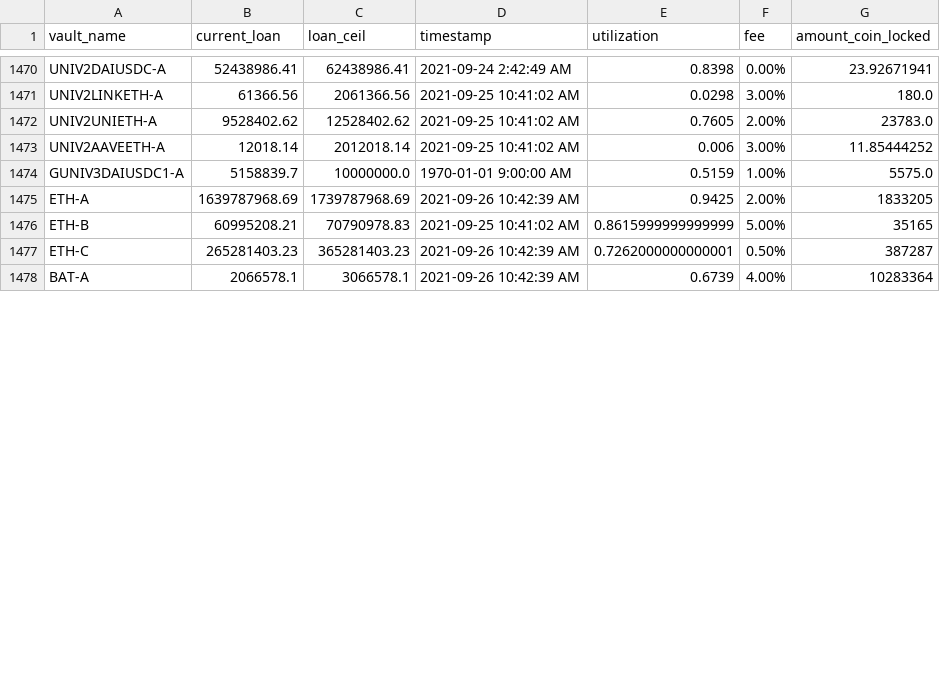
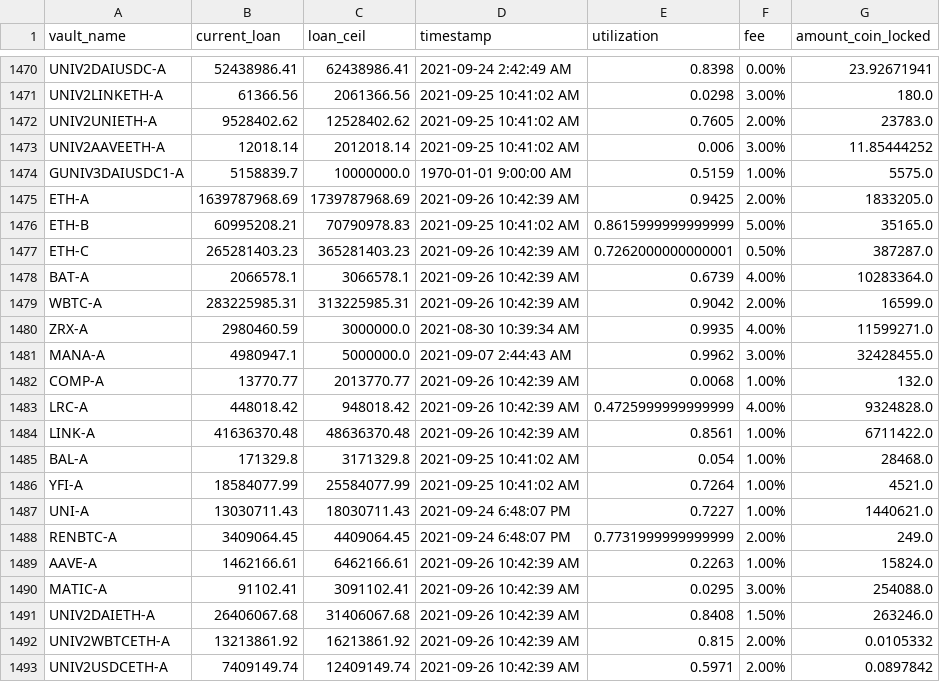
Before and after one commit to geniusnhu/daistats, a CSV file: daistats_data.csv, drawn as a sheet; only a part is shown, gaps mark what is left out; the shorter side is filled out with more unchanged rows; the diff covers the shown part only.

```diff
--- a/daistats_data.csv
+++ b/daistats_data.csv
@@ -1474,2 +1474,20 @@ UNIV2AAVEETH-A,12018.14,2012018.14,2021-09-25 10:41:02 AM,0.006,3.00%,11.8544425
 GUNIV3DAIUSDC1-A,5158839.7,10000000.0,1970-01-01 9:00:00 AM,0.5159,1.00%,5575.0
-ETH-A,1639787968.69,1739787968.69,2021-09-26 10:42:39 AM,0.9425,2.00%,1833205
+ETH-A,1639787968.69,1739787968.69,2021-09-26 10:42:39 AM,0.9425,2.00%,1833205.0
+ETH-B,60995208.21,70790978.83,2021-09-25 10:41:02 AM,0.8615999999999999,5.00%,35165.0
+ETH-C,265281403.23,365281403.23,2021-09-26 10:42:39 AM,0.7262000000000001,0.50%,387287.0
+BAT-A,2066578.1,3066578.1,2021-09-26 10:42:39 AM,0.6739,4.00%,10283364.0
+WBTC-A,283225985.31,313225985.31,2021-09-26 10:42:39 AM,0.9042,2.00%,16599.0
+ZRX-A,2980460.59,3000000.0,2021-08-30 10:39:34 AM,0.9935,4.00%,11599271.0
+MANA-A,4980947.1,5000000.0,2021-09-07 2:44:43 AM,0.9962,3.00%,32428455.0
+COMP-A,13770.77,2013770.77,2021-09-26 10:42:39 AM,0.0068,1.00%,132.0
+LRC-A,448018.42,948018.42,2021-09-26 10:42:39 AM,0.4725999999999999,4.00%,9324828.0
+LINK-A,41636370.48,48636370.48,2021-09-26 10:42:39 AM,0.8561,1.00%,6711422.0
+BAL-A,171329.8,3171329.8,2021-09-25 10:41:02 AM,0.054,1.00%,28468.0
+YFI-A,18584077.99,25584077.99,2021-09-25 10:41:02 AM,0.7264,1.00%,4521.0
+UNI-A,13030711.43,18030711.43,2021-09-24 6:48:07 PM,0.7227,1.00%,1440621.0
+RENBTC-A,3409064.45,4409064.45,2021-09-24 6:48:07 PM,0.7731999999999999,2.00%,249.0
+AAVE-A,1462166.61,6462166.61,2021-09-26 10:42:39 AM,0.2263,1.00%,15824.0
+MATIC-A,91102.41,3091102.41,2021-09-26 10:42:39 AM,0.0295,3.00%,254088.0
+UNIV2DAIETH-A,26406067.68,31406067.68,2021-09-26 10:42:39 AM,0.8408,1.50%,263246.0
+UNIV2WBTCETH-A,13213861.92,16213861.92,2021-09-26 10:42:39 AM,0.815,2.00%,0.0105332
+UNIV2USDCETH-A,7409149.74,12409149.74,2021-09-26 10:42:39 AM,0.5971,2.00%,0.0897842
```
Also changed, not shown: 6 added rows and 3 edited cells elsewhere in this file.
